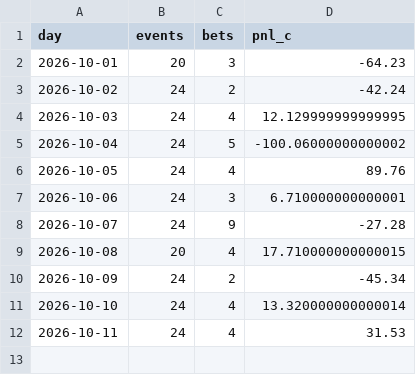
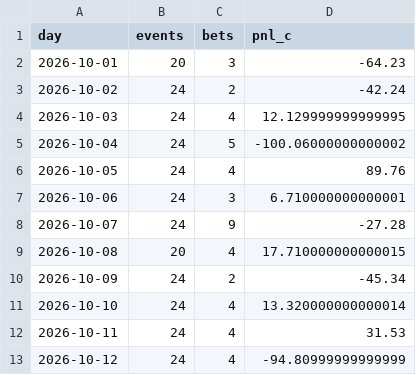
Before and after one commit to PPSwipUp/event-contract-recorder, a CSV file: results/forward_ledger.csv, drawn as a sheet.

```diff
--- a/results/forward_ledger.csv
+++ b/results/forward_ledger.csv
@@ -12 +12,2 @@ day,events,bets,pnl_c
 2026-10-11,24,4,31.53
+2026-10-12,24,4,-94.80999999999999
```
Also changed, not shown: results/forward_base_ledger.csv, 2 other files.
